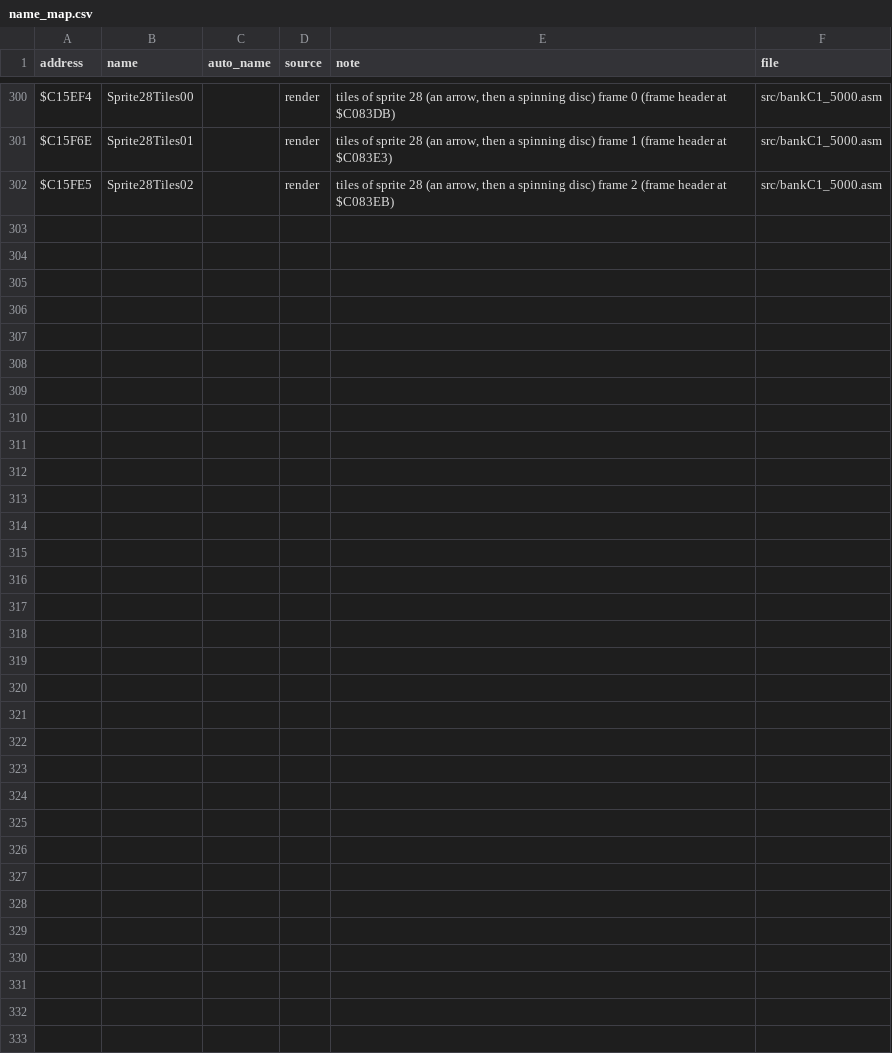
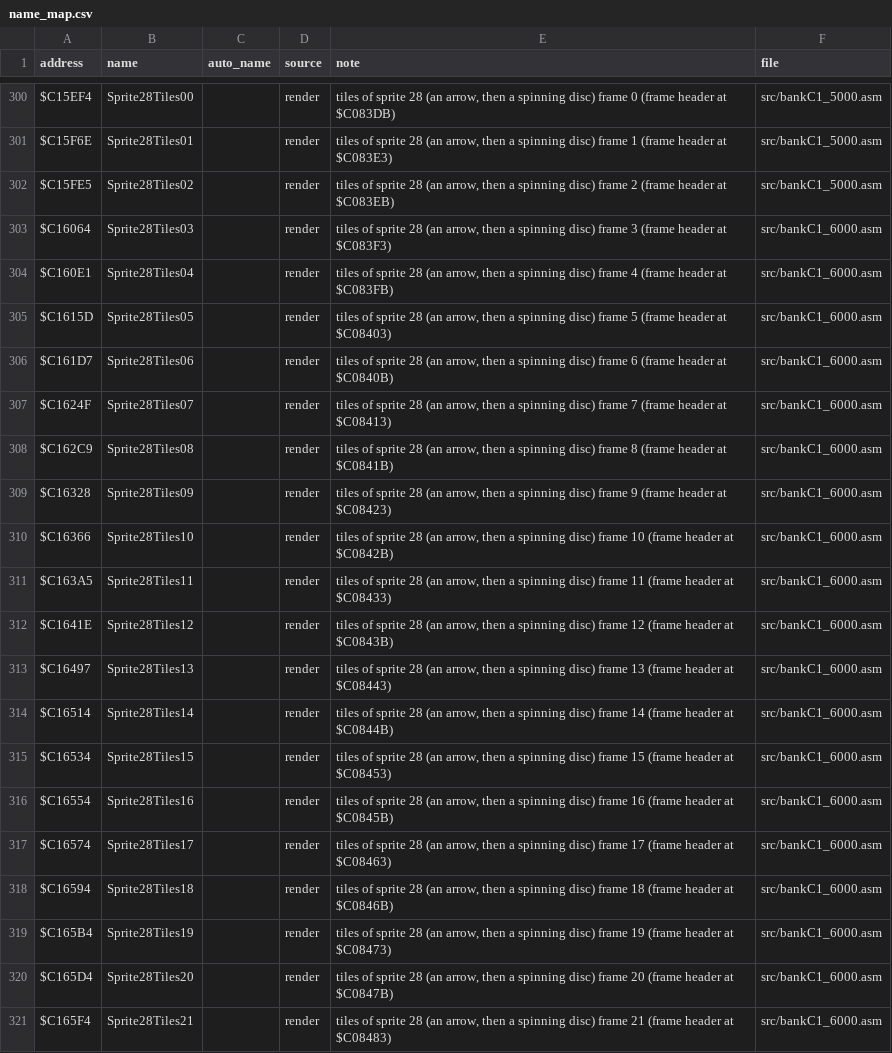
Before and after one commit to abdulahmad/NHL95SNES, a CSV file: docs/name_map.csv, drawn as a sheet; only a part is shown, gaps mark what is left out; the diff covers the shown part only; the diff names each change by its address in the sheet, - before the commit and + after, or states it on an @@ line.

```diff
--- a/docs/name_map.csv
+++ b/docs/name_map.csv
+row 303: $C16064 | Sprite28Tiles03 |  | render | tiles of sprite 28 (an arrow, then a spinning disc) frame 3 (frame header at $C083F3) | src/bankC1_6000.asm
+row 304: $C160E1 | Sprite28Tiles04 |  | render | tiles of sprite 28 (an arrow, then a spinning disc) frame 4 (frame header at $C083FB) | src/bankC1_6000.asm
+row 305: $C1615D | Sprite28Tiles05 |  | render | tiles of sprite 28 (an arrow, then a spinning disc) frame 5 (frame header at $C08403) | src/bankC1_6000.asm
+row 306: $C161D7 | Sprite28Tiles06 |  | render | tiles of sprite 28 (an arrow, then a spinning disc) frame 6 (frame header at $C0840B) | src/bankC1_6000.asm
+row 307: $C1624F | Sprite28Tiles07 |  | render | tiles of sprite 28 (an arrow, then a spinning disc) frame 7 (frame header at $C08413) | src/bankC1_6000.asm
+row 308: $C162C9 | Sprite28Tiles08 |  | render | tiles of sprite 28 (an arrow, then a spinning disc) frame 8 (frame header at $C0841B) | src/bankC1_6000.asm
+row 309: $C16328 | Sprite28Tiles09 |  | render | tiles of sprite 28 (an arrow, then a spinning disc) frame 9 (frame header at $C08423) | src/bankC1_6000.asm
+row 310: $C16366 | Sprite28Tiles10 |  | render | tiles of sprite 28 (an arrow, then a spinning disc) frame 10 (frame header at $C0842B) | src/bankC1_6000.asm
+row 311: $C163A5 | Sprite28Tiles11 |  | render | tiles of sprite 28 (an arrow, then a spinning disc) frame 11 (frame header at $C08433) | src/bankC1_6000.asm
+row 312: $C1641E | Sprite28Tiles12 |  | render | tiles of sprite 28 (an arrow, then a spinning disc) frame 12 (frame header at $C0843B) | src/bankC1_6000.asm
+row 313: $C16497 | Sprite28Tiles13 |  | render | tiles of sprite 28 (an arrow, then a spinning disc) frame 13 (frame header at $C08443) | src/bankC1_6000.asm
+row 314: $C16514 | Sprite28Tiles14 |  | render | tiles of sprite 28 (an arrow, then a spinning disc) frame 14 (frame header at $C0844B) | src/bankC1_6000.asm
+row 315: $C16534 | Sprite28Tiles15 |  | render | tiles of sprite 28 (an arrow, then a spinning disc) frame 15 (frame header at $C08453) | src/bankC1_6000.asm
+row 316: $C16554 | Sprite28Tiles16 |  | render | tiles of sprite 28 (an arrow, then a spinning disc) frame 16 (frame header at $C0845B) | src/bankC1_6000.asm
+row 317: $C16574 | Sprite28Tiles17 |  | render | tiles of sprite 28 (an arrow, then a spinning disc) frame 17 (frame header at $C08463) | src/bankC1_6000.asm
+row 318: $C16594 | Sprite28Tiles18 |  | render | tiles of sprite 28 (an arrow, then a spinning disc) frame 18 (frame header at $C0846B) | src/bankC1_6000.asm
+row 319: $C165B4 | Sprite28Tiles19 |  | render | tiles of sprite 28 (an arrow, then a spinning disc) frame 19 (frame header at $C08473) | src/bankC1_6000.asm
+row 320: $C165D4 | Sprite28Tiles20 |  | render | tiles of sprite 28 (an arrow, then a spinning disc) frame 20 (frame header at $C0847B) | src/bankC1_6000.asm
+row 321: $C165F4 | Sprite28Tiles21 |  | render | tiles of sprite 28 (an arrow, then a spinning disc) frame 21 (frame header at $C08483) | src/bankC1_6000.asm
```
Also changed, not shown: 18 added rows elsewhere in this file, 3 other files.
